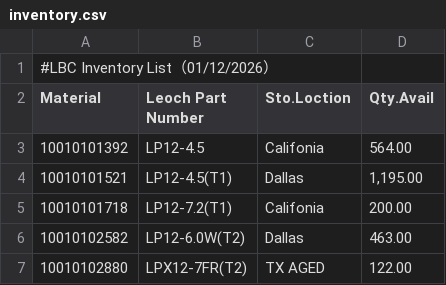
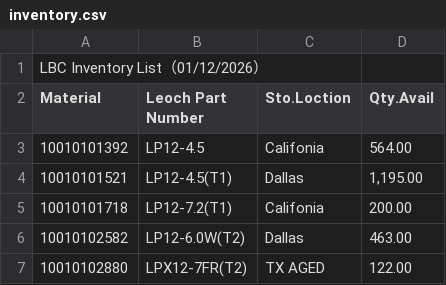
Before and after one commit to jasminelee9208/Leoch-inventory, a CSV file: inventory.csv, drawn as a sheet; only a part is shown; the diff names each change by its address in the sheet, - before the commit and + after, or states it on an @@ line.

Commit message:
Update inventory.csv

```diff
--- a/inventory.csv
+++ b/inventory.csv
-A1 (Material): #LBC Inventory List（01/12/2026）
+A1 (Material): LBC Inventory List（01/12/2026）
```
